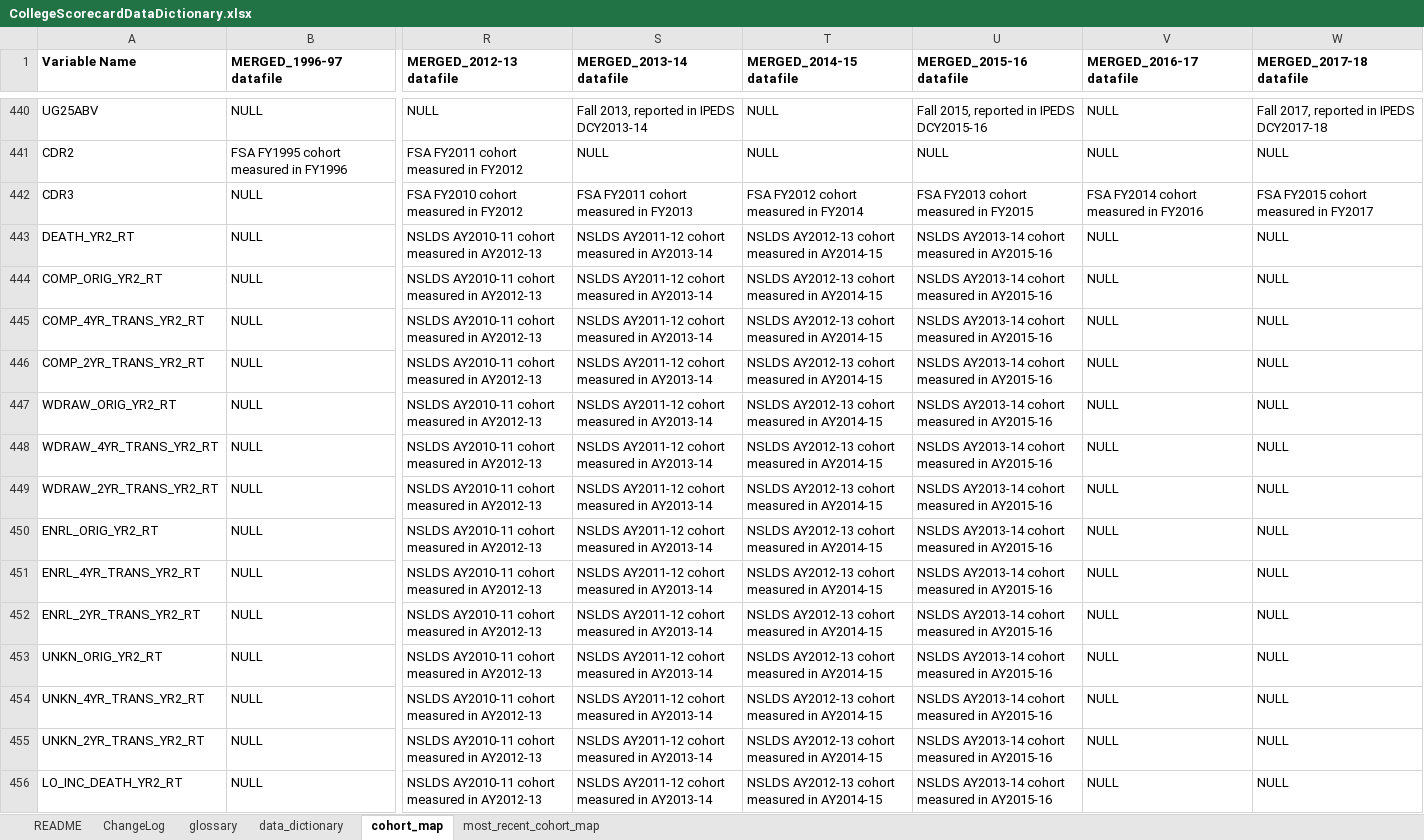
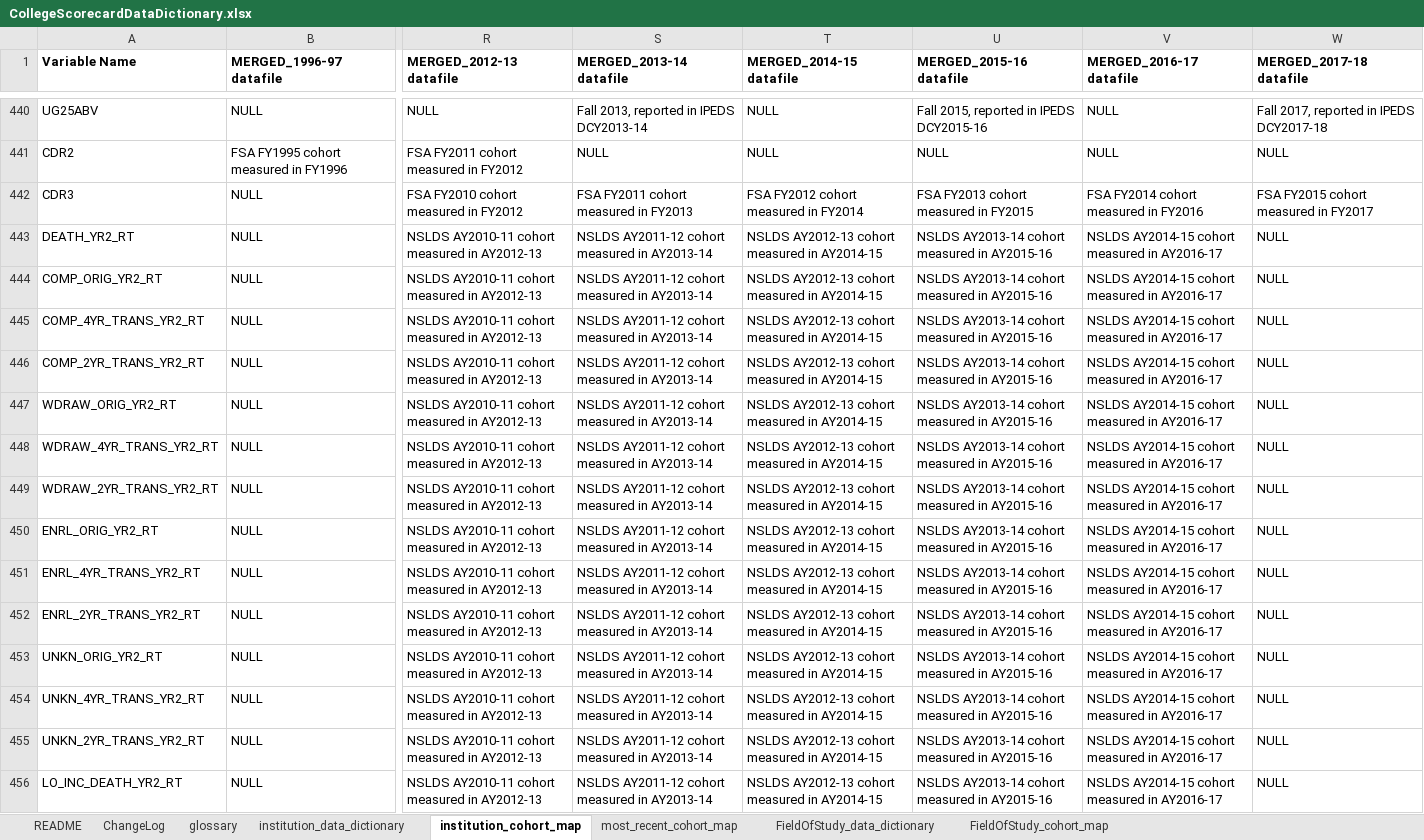
Before and after one commit to RTICWDT/college-scorecard, an Excel workbook: assets/CollegeScorecardDataDictionary.xlsx, sheet institution_cohort_map, drawn as a sheet; only a part is shown, gaps mark what is left out; values as stored, in another font and other column widths than the file's, no borders; the diff covers the shown part only; the diff names each change by its address in the sheet, - before the commit and + after, or states it on an @@ line.

```diff
--- a/assets/CollegeScorecardDataDictionary.xlsx (sheet institution_cohort_map)
+++ b/assets/CollegeScorecardDataDictionary.xlsx (sheet institution_cohort_map)
-sheet tab: data_dictionary
+sheet tab: institution_data_dictionary
-sheet tab: cohort_map
+sheet tab: institution_cohort_map
+sheet tab: FieldOfStudy_data_dictionary
+sheet tab: FieldOfStudy_cohort_map
-V443:V456 (MERGED_2016-17 datafile): NULL
+V443:V456 (MERGED_2016-17 datafile): NSLDS AY2014-15 cohort measured in AY2016-17
```
Also changed, not shown: 1006 edited cells elsewhere in this sheet, sheet most_recent_cohort_map, sheet institution_data_dictionary, sheet ChangeLog, sheet README, 11 other files.
